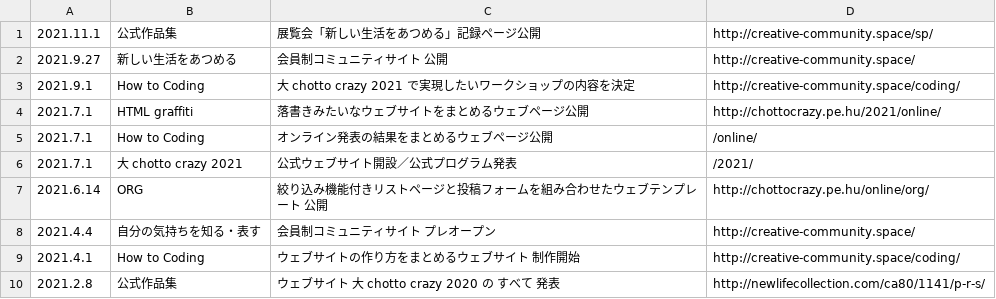
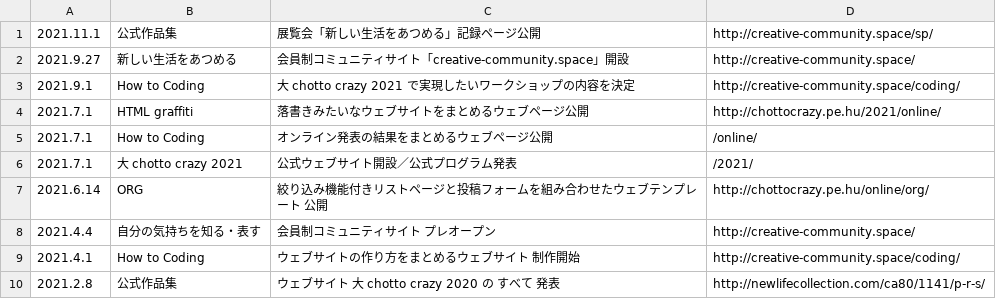
Before and after one commit to chottocrazy/index, a CSV file: update/online.csv, drawn as a sheet.

Commit message:
Update online.csv

```diff
--- a/update/online.csv
+++ b/update/online.csv
@@ -1,3 +1,3 @@
 2021.11.1,公式作品集,展覧会「新しい生活をあつめる」記録ページ公開,http://creative-community.space/sp/
-2021.9.27,新しい生活をあつめる,会員制コミュニティサイト 公開,http://creative-community.space/
+2021.9.27,新しい生活をあつめる,会員制コミュニティサイト「creative-community.space」開設,http://creative-community.space/
 2021.9.1,How to Coding,大 chotto crazy 2021 で実現したいワークショップの内容を決定,http://creative-community.space/coding/
```
